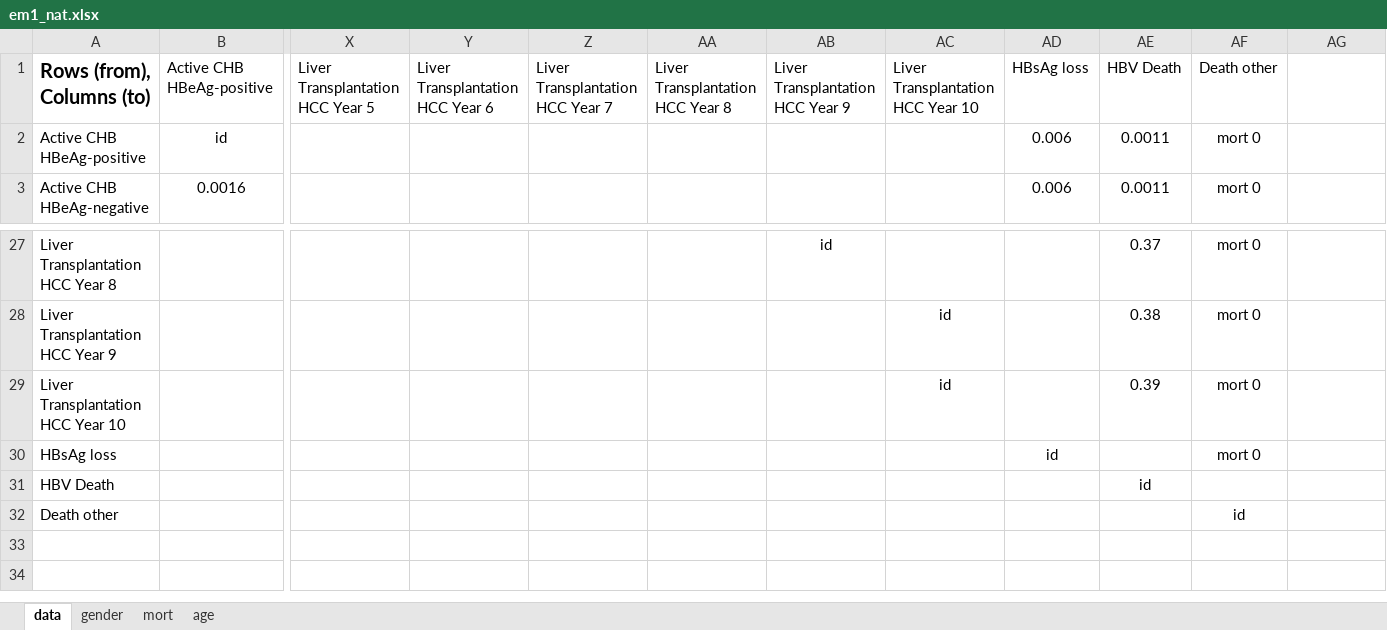
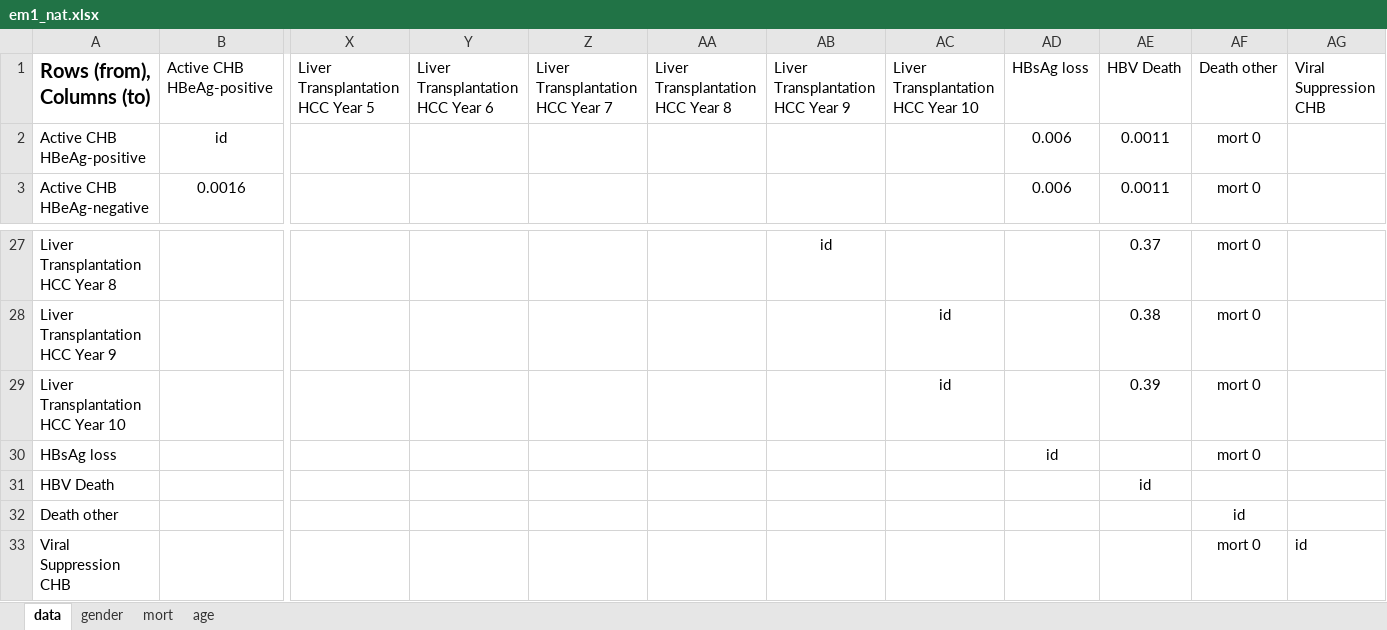
Before and after one commit to MehlikaToy/Django_AnalysisTool, an Excel workbook: backend/em1_nat.xlsx, sheet data, drawn as a sheet; only a part is shown, gaps mark what is left out; values as stored, in another font and other column widths than the file's, no borders; rows hold the shown columns only; the diff names each change by its address in the sheet, - before the commit and + after, or states it on an @@ line.

```diff
--- a/backend/em1_nat.xlsx (sheet data)
+++ b/backend/em1_nat.xlsx (sheet data)
-AG1: (empty)
+AG1: Viral Suppression CHB
+row 33: Viral Suppression CHB |  |  |  |  |  |  |  |  |  | mort 0 | id
```
Also changed, not shown: sheet gender, backend/em1_trt.xlsx, 2 other files.
